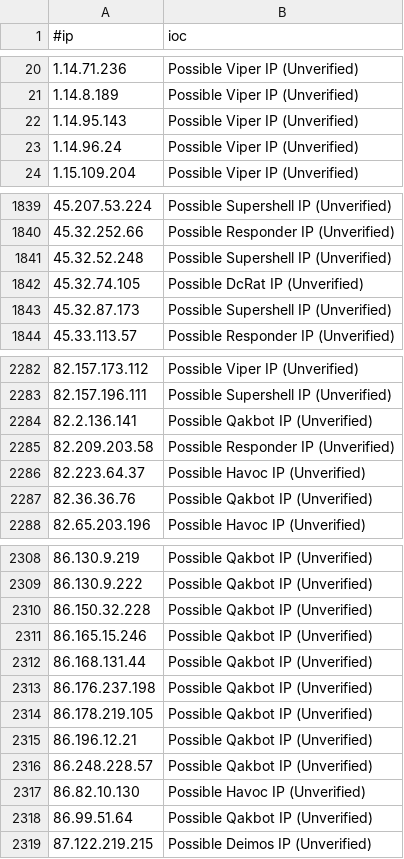
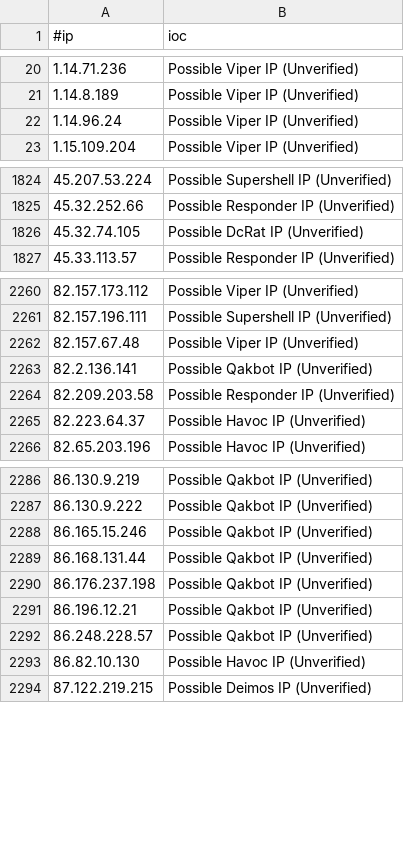
Before and after one commit to ElCapitanXSec/C2IntelFeeds, a CSV file: feeds/unverified/IPC2s-30day.csv, drawn as a sheet; only a part is shown, gaps mark what is left out; removed rows and columns are numbered as before the commit, all else as after; the diff covers the shown part only; the diff names each change by its address in the sheet, - before the commit and + after, or states it on an @@ line.

```diff
--- a/feeds/unverified/IPC2s-30day.csv
+++ b/feeds/unverified/IPC2s-30day.csv
-row 22: 1.14.95.143 | Possible Viper IP (Unverified)
-row 1841: 45.32.52.248 | Possible Supershell IP (Unverified)
-row 1843: 45.32.87.173 | Possible Supershell IP (Unverified)
+row 2262: 82.157.67.48 | Possible Viper IP (Unverified)
-row 2287: 82.36.36.76 | Possible Qakbot IP (Unverified)
-row 2310: 86.150.32.228 | Possible Qakbot IP (Unverified)
-row 2314: 86.178.219.105 | Possible Qakbot IP (Unverified)
-row 2318: 86.99.51.64 | Possible Qakbot IP (Unverified)
```
Also changed, not shown: 6 added rows and 27 removed rows elsewhere in this file, feeds/unverified/IPC2s.csv, vpn/NordVPNIPs.csv, 1 other file.
